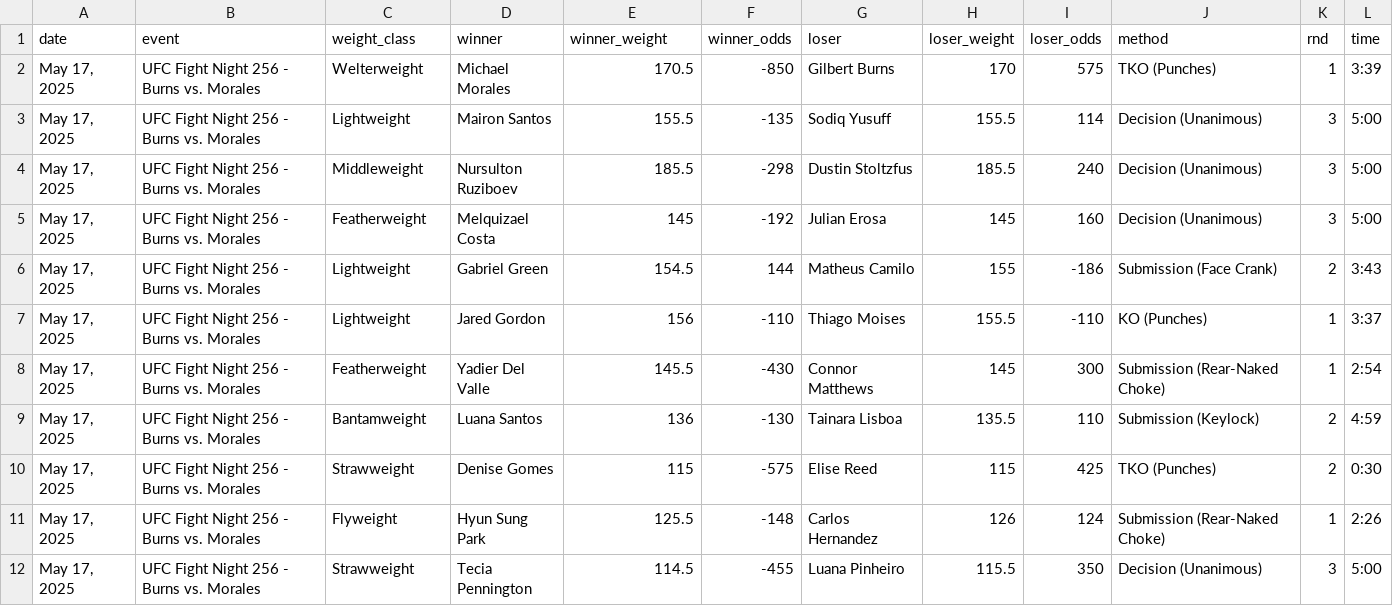
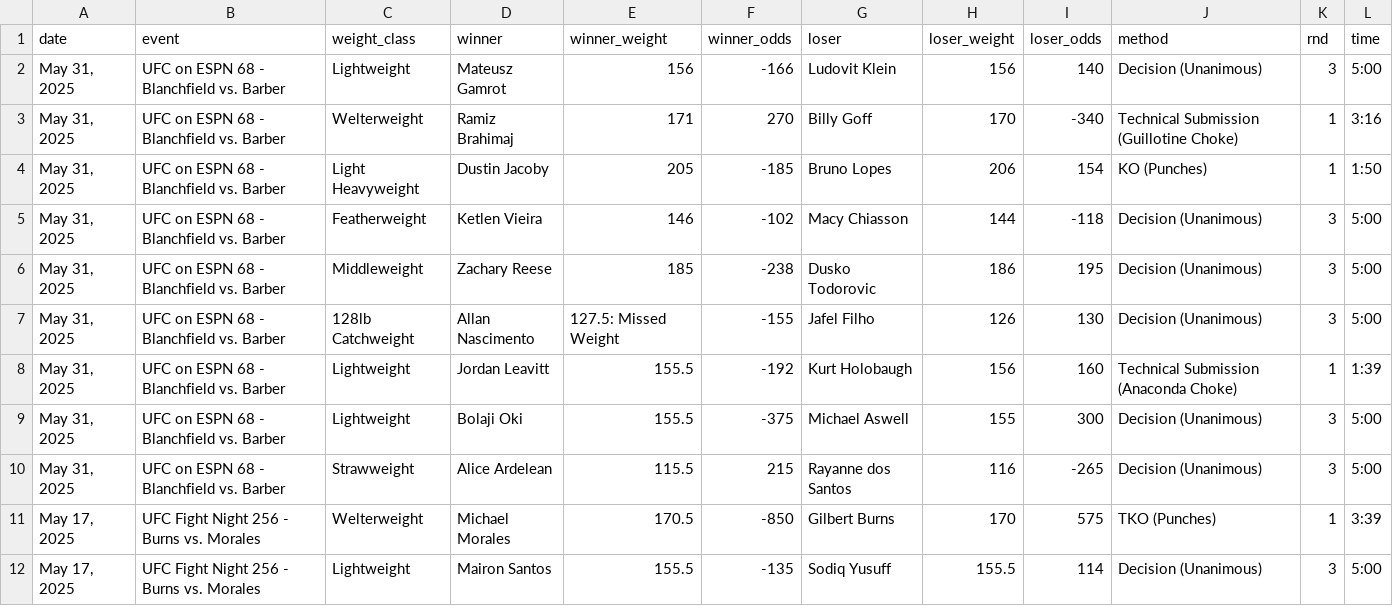
Before and after one commit to robinpunn/sports-data, a CSV file: mma/data/ufc_2025.csv, drawn as a sheet; only a part is shown; the shorter side is filled out with more unchanged rows.

Commit message:
added ufc event 05-31-25

```diff
--- a/mma/data/ufc_2025.csv
+++ b/mma/data/ufc_2025.csv
@@ -1,2 +1,11 @@
 date,event,weight_class,winner,winner_weight,winner_odds,loser,loser_weight,loser_odds,method,rnd,time
+"May 31, 2025",UFC on ESPN 68 - Blanchfield vs. Barber,Lightweight,Mateusz Gamrot,156,-166,Ludovit Klein,156,140,Decision (Unanimous),3,5:00
+"May 31, 2025",UFC on ESPN 68 - Blanchfield vs. Barber,Welterweight,Ramiz Brahimaj,171,270,Billy Goff,170,-340,Technical Submission (Guillotine Choke),1,3:16
+"May 31, 2025",UFC on ESPN 68 - Blanchfield vs. Barber,Light Heavyweight,Dustin Jacoby,205,-185,Bruno Lopes,206,154,KO (Punches),1,1:50
+"May 31, 2025",UFC on ESPN 68 - Blanchfield vs. Barber,Featherweight,Ketlen Vieira,146,-102,Macy Chiasson,144,-118,Decision (Unanimous),3,5:00
+"May 31, 2025",UFC on ESPN 68 - Blanchfield vs. Barber,Middleweight,Zachary Reese,185,-238,Dusko Todorovic,186,195,Decision (Unanimous),3,5:00
+"May 31, 2025",UFC on ESPN 68 - Blanchfield vs. Barber,128lb Catchweight,Allan Nascimento,127.5: Missed Weight,-155,Jafel Filho,126,130,Decision (Unanimous),3,5:00
+"May 31, 2025",UFC on ESPN 68 - Blanchfield vs. Barber,Lightweight,Jordan Leavitt,155.5,-192,Kurt Holobaugh,156,160,Technical Submission (Anaconda Choke),1,1:39
+"May 31, 2025",UFC on ESPN 68 - Blanchfield vs. Barber,Lightweight,Bolaji Oki,155.5,-375,Michael Aswell,155,300,Decision (Unanimous),3,5:00
+"May 31, 2025",UFC on ESPN 68 - Blanchfield vs. Barber,Strawweight,Alice Ardelean,115.5,215,Rayanne dos Santos,116,-265,Decision (Unanimous),3,5:00
 "May 17, 2025",UFC Fight Night 256 - Burns vs. Morales,Welterweight,Michael Morales,170.5,-850,Gilbert Burns,170,575,TKO (Punches),1,3:39
```
